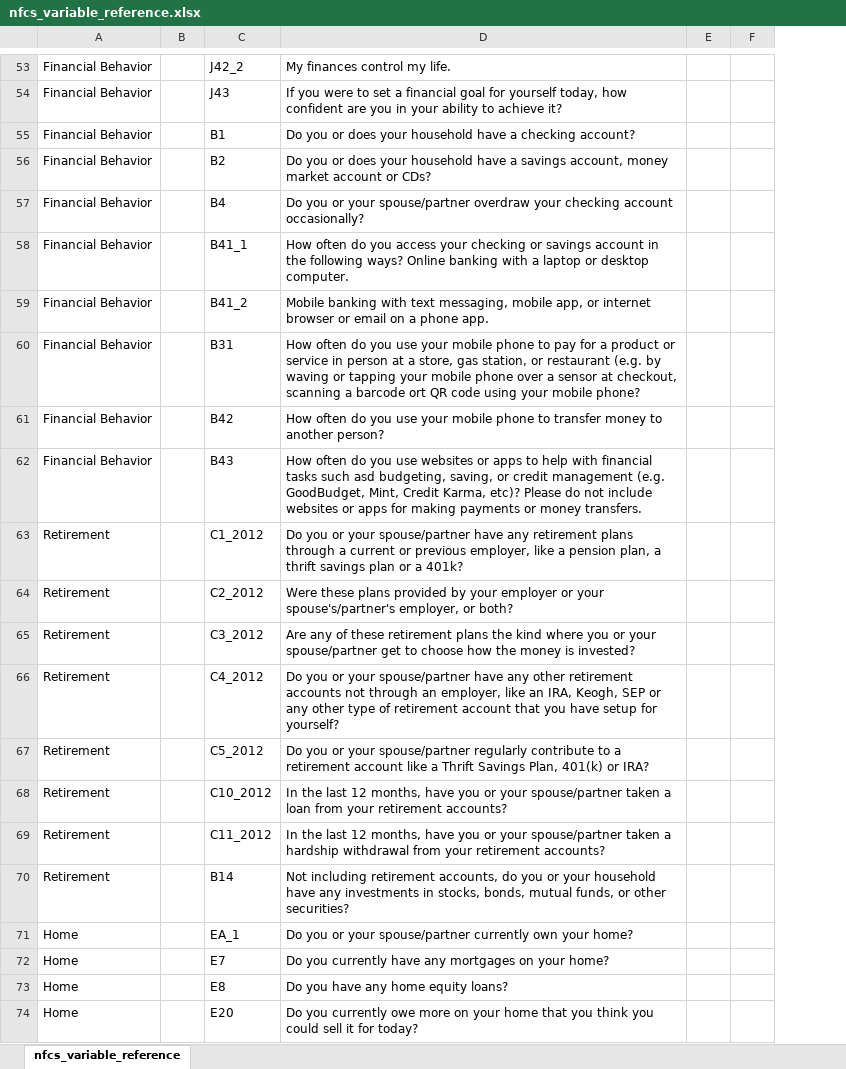
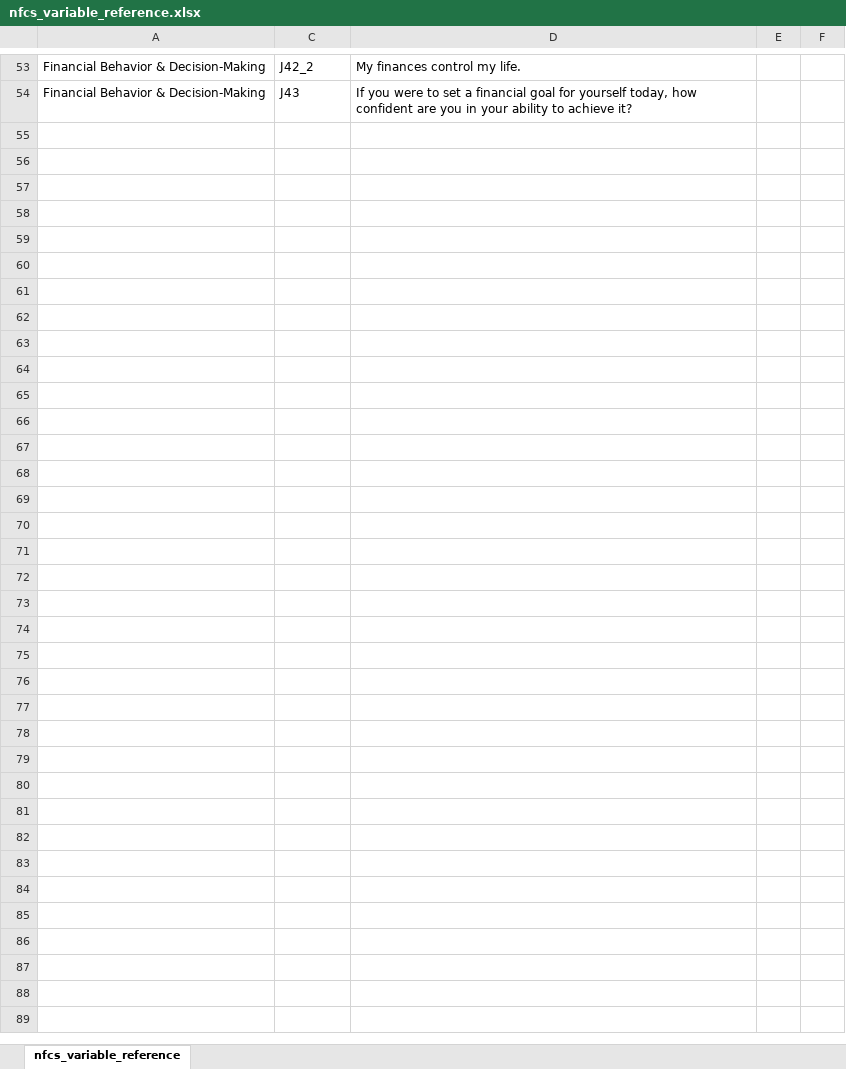
Before and after one commit to dtminnick/emergency-fund-model-nfcs, an Excel workbook: reference/nfcs_variable_reference.xlsx, sheet nfcs_variable_reference, drawn as a sheet; only a part is shown, gaps mark what is left out; values as stored, in another font and other column widths than the file's, no borders; removed rows and columns are numbered as before the commit, all else as after; the diff covers the shown part only; the diff names each change by its address in the sheet, - before the commit and + after, or states it on an @@ line.

Commit message:
Financial literacy score

```diff
--- a/reference/nfcs_variable_reference.xlsx (sheet nfcs_variable_reference)
+++ b/reference/nfcs_variable_reference.xlsx (sheet nfcs_variable_reference)
-column A, rows 53-54: Financial Behavior | Financial Behavior
@@ column B hidden, empty @@
+column A, rows 53-54: Financial Behavior & Decision-Making | Financial Behavior & Decision-Making
-row 55: Financial Behavior |  | B1 | Do you or does your household have a checking account?
-row 56: Financial Behavior |  | B2 | Do you or does your household have a savings account, money market account or CDs?
-row 57: Financial Behavior |  | B4 | Do you or your spouse/partner overdraw your checking account occasionally?
-row 58: Financial Behavior |  | B41_1 | How often do you access your checking or savings account in the following ways? Online banking with a laptop or desktop computer.
-row 59: Financial Behavior |  | B41_2 | Mobile banking with text messaging, mobile app, or internet browser or email on a phone app.
-row 60: Financial Behavior |  | B31 | How often do you use your mobile phone to pay for a product or service in person at a store, gas station, or restaurant (e.g. by waving or tapping your mobile phone over a sensor at checkout, scanning a barcode ort QR code using your mobile phone?
-row 61: Financial Behavior |  | B42 | How often do you use your mobile phone to transfer money to another person?
-row 62: Financial Behavior |  | B43 | How often do you use websites or apps to help with financial tasks such asd budgeting, saving, or credit management (e.g. GoodBudget, Mint, Credit Karma, etc)? Please do not include websites or apps for making payments or money transfers.
-row 63: Retirement |  | C1_2012 | Do you or your spouse/partner have any retirement plans through a current or previous employer, like a pension plan, a thrift savings plan or a 401k?
-row 64: Retirement |  | C2_2012 | Were these plans provided by your employer or your spouse's/partner's employer, or both?
-row 65: Retirement |  | C3_2012 | Are any of these retirement plans the kind where you or your spouse/partner get to choose how the money is invested?
-row 66: Retirement |  | C4_2012 | Do you or your spouse/partner have any other retirement accounts not through an employer, like an IRA, Keogh, SEP or any other type of retirement account that you have setup for yourself?
-row 67: Retirement |  | C5_2012 | Do you or your spouse/partner regularly contribute to a retirement account like a Thrift Savings Plan, 401(k) or IRA?
-row 68: Retirement |  | C10_2012 | In the last 12 months, have you or your spouse/partner taken a loan from your retirement accounts?
-row 69: Retirement |  | C11_2012 | In the last 12 months, have you or your spouse/partner taken a hardship withdrawal from your retirement accounts?
-row 70: Retirement |  | B14 | Not including retirement accounts, do you or your household have any investments in stocks, bonds, mutual funds, or other securities?
-row 71: Home |  | EA_1 | Do you or your spouse/partner currently own your home?
-row 72: Home |  | E7 | Do you currently have any mortgages on your home?
-row 73: Home |  | E8 | Do you have any home equity loans?
-row 74: Home |  | E20 | Do you currently owe more on your home that you think you could sell it for today?
```
Also changed, not shown: 72 removed rows and 14 hidden or unhidden rows elsewhere in this sheet, hidden cells, 12 other files.
